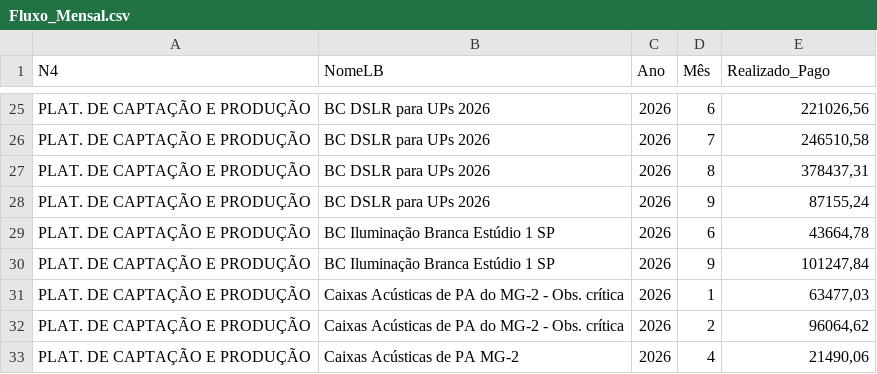
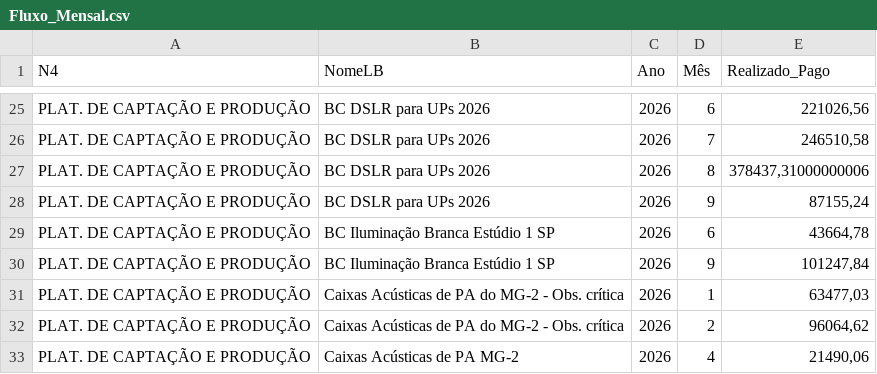
Before and after one commit to gabrielfraga-globo/capex-dashboard-react, a CSV file: public/data/Fluxo_Mensal.csv, drawn as a sheet; only a part is shown, gaps mark what is left out.

```diff
--- a/public/data/Fluxo_Mensal.csv
+++ b/public/data/Fluxo_Mensal.csv
@@ -26,3 +26,3 @@ N4;NomeLB;Ano;Mês;Realizado_Pago
 "PLAT. DE CAPTAÇÃO E PRODUÇÃO";"BC DSLR para UPs 2026";2026;7;246510,58
-"PLAT. DE CAPTAÇÃO E PRODUÇÃO";"BC DSLR para UPs 2026";2026;8;378437,31
+"PLAT. DE CAPTAÇÃO E PRODUÇÃO";"BC DSLR para UPs 2026";2026;8;378437,31000000006
 "PLAT. DE CAPTAÇÃO E PRODUÇÃO";"BC DSLR para UPs 2026";2026;9;87155,24
```
Also changed, not shown: public/data/Realizado.csv, public/data/Realizado_Detalhado.csv, 8 other files.
